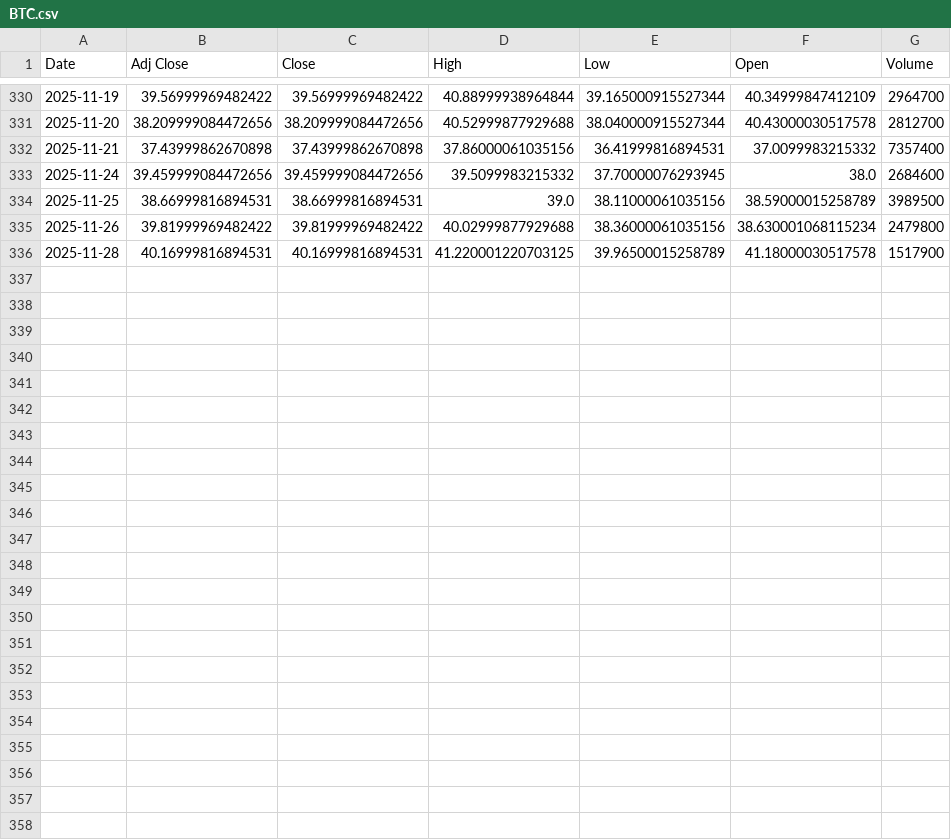
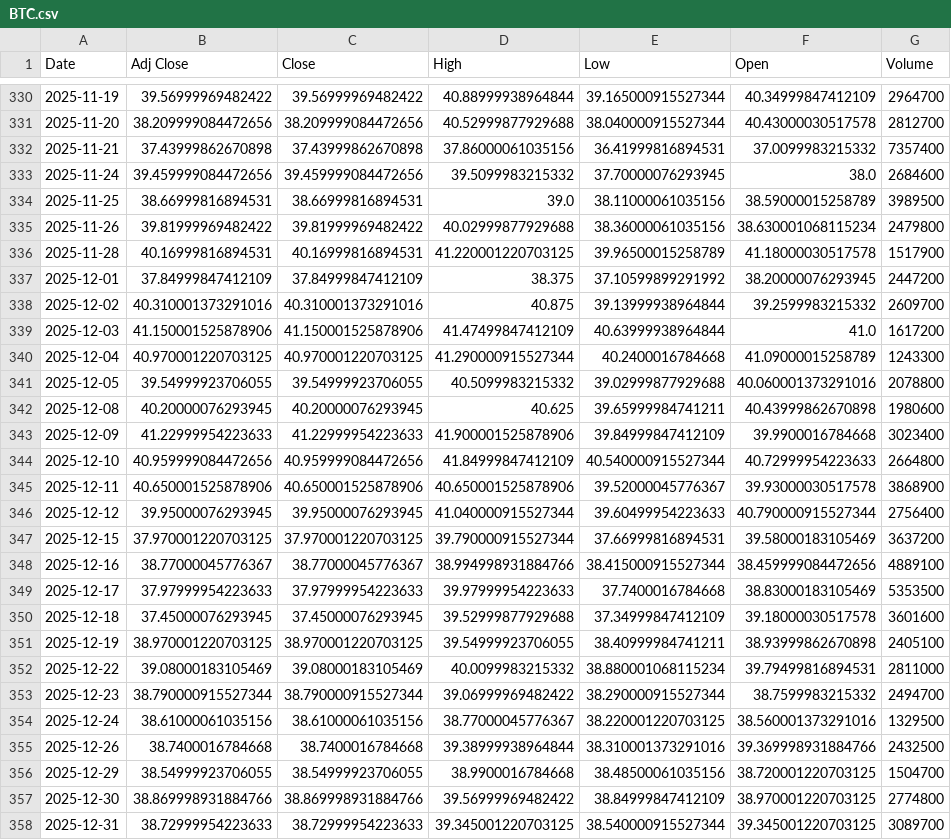
Before and after one commit to AminFiroozi/Trading-Algorithm-Project, a CSV file: tickers/BTC.csv, drawn as a sheet; only a part is shown, gaps mark what is left out.

```diff
--- a/tickers/BTC.csv
+++ b/tickers/BTC.csv
@@ -336 +336,23 @@ Date,Adj Close,Close,High,Low,Open,Volume
 2025-11-28,40.16999816894531,40.16999816894531,41.220001220703125,39.96500015258789,41.18000030517578,1517900
+2025-12-01,37.84999847412109,37.84999847412109,38.375,37.10599899291992,38.20000076293945,2447200
+2025-12-02,40.310001373291016,40.310001373291016,40.875,39.13999938964844,39.2599983215332,2609700
+2025-12-03,41.150001525878906,41.150001525878906,41.47499847412109,40.63999938964844,41.0,1617200
+2025-12-04,40.970001220703125,40.970001220703125,41.290000915527344,40.2400016784668,41.09000015258789,1243300
+2025-12-05,39.54999923706055,39.54999923706055,40.5099983215332,39.02999877929688,40.060001373291016,2078800
+2025-12-08,40.20000076293945,40.20000076293945,40.625,39.65999984741211,40.43999862670898,1980600
+2025-12-09,41.22999954223633,41.22999954223633,41.900001525878906,39.84999847412109,39.9900016784668,3023400
+2025-12-10,40.959999084472656,40.959999084472656,41.84999847412109,40.540000915527344,40.72999954223633,2664800
+2025-12-11,40.650001525878906,40.650001525878906,40.650001525878906,39.52000045776367,39.93000030517578,3868900
+2025-12-12,39.95000076293945,39.95000076293945,41.040000915527344,39.60499954223633,40.790000915527344,2756400
+2025-12-15,37.970001220703125,37.970001220703125,39.790000915527344,37.66999816894531,39.58000183105469,3637200
+2025-12-16,38.77000045776367,38.77000045776367,38.994998931884766,38.415000915527344,38.459999084472656,4889100
+2025-12-17,37.97999954223633,37.97999954223633,39.97999954223633,37.7400016784668,38.83000183105469,5353500
+2025-12-18,37.45000076293945,37.45000076293945,39.52999877929688,37.34999847412109,39.18000030517578,3601600
+2025-12-19,38.970001220703125,38.970001220703125,39.54999923706055,38.40999984741211,38.93999862670898,2405100
+2025-12-22,39.08000183105469,39.08000183105469,40.0099983215332,38.880001068115234,39.79499816894531,2811000
+2025-12-23,38.790000915527344,38.790000915527344,39.06999969482422,38.290000915527344,38.7599983215332,2494700
+2025-12-24,38.61000061035156,38.61000061035156,38.77000045776367,38.220001220703125,38.560001373291016,1329500
+2025-12-26,38.7400016784668,38.7400016784668,39.38999938964844,38.310001373291016,39.369998931884766,2432500
+2025-12-29,38.54999923706055,38.54999923706055,38.9900016784668,38.48500061035156,38.720001220703125,1504700
+2025-12-30,38.869998931884766,38.869998931884766,39.56999969482422,38.84999847412109,38.970001220703125,2774800
+2025-12-31,38.72999954223633,38.72999954223633,39.345001220703125,38.540000915527344,39.345001220703125,3089700
```
Also changed, not shown: tickers/ETH.csv, tickers/NIGHT.csv, 46 other files.
